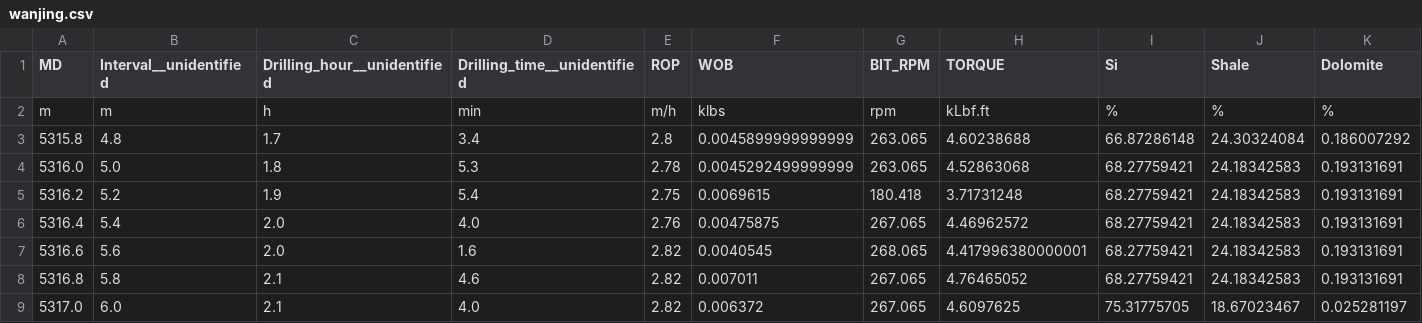
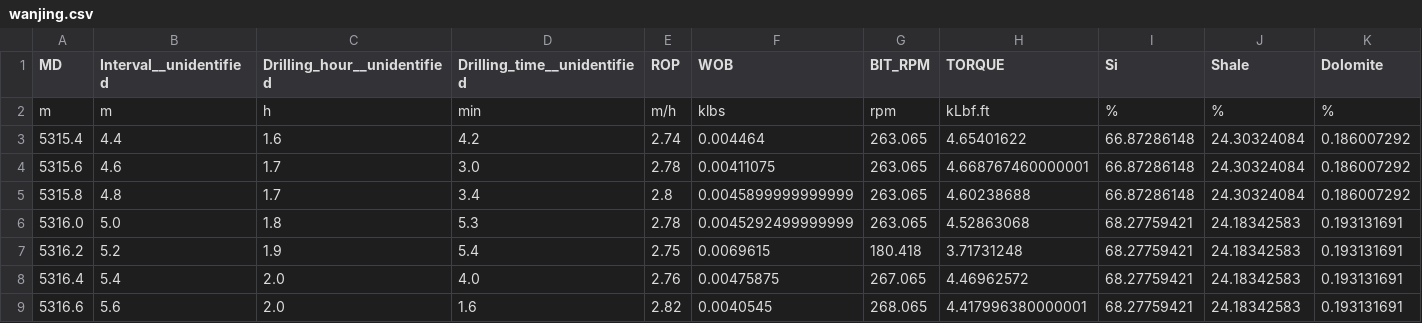
Before and after one commit to son-n-pham/Data-Workflow, a CSV file: temp_folder/cleaned_data_folder/wanjing.csv, drawn as a sheet; only a part is shown; the shorter side is filled out with more unchanged rows; rows hold the shown columns only; the diff names each change by its address in the sheet, - before the commit and + after, or states it on an @@ line.

```diff
--- a/temp_folder/cleaned_data_folder/wanjing.csv
+++ b/temp_folder/cleaned_data_folder/wanjing.csv
+row 3: 5315.4 | 4.4 | 1.6 | 4.2 | 2.74 | 0.004464 | 263.065 | 4.65401622 | 66.87286148 | 24.30324084 | 0.186007292
+row 4: 5315.6 | 4.6 | 1.7 | 3.0 | 2.78 | 0.00411075 | 263.065 | 4.668767460000001 | 66.87286148 | 24.30324084 | 0.186007292
```
Also changed, not shown: 3 other files.
